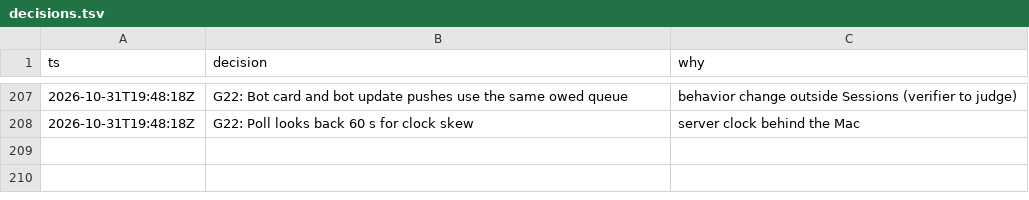
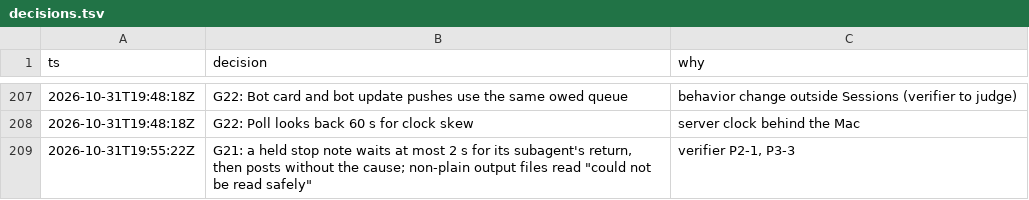
Before and after one commit to IamP5/claudio-bot, a TSV file: docs/ux-program/decisions.tsv, drawn as a sheet; only a part is shown, gaps mark what is left out.

```diff
--- a/docs/ux-program/decisions.tsv
+++ b/docs/ux-program/decisions.tsv
@@ -208 +208,2 @@ ts	decision	why
 2026-10-31T19:48:18Z	G22: Poll looks back 60 s for clock skew	server clock behind the Mac
+2026-10-31T19:55:22Z	G21: a held stop note waits at most 2 s for its subagent's return, then posts without the cause; non-plain output files read "could not be read safely"	verifier P2-1, P3-3
```
Also changed, not shown: docs/ux-program/agents.tsv, 1 other file.
